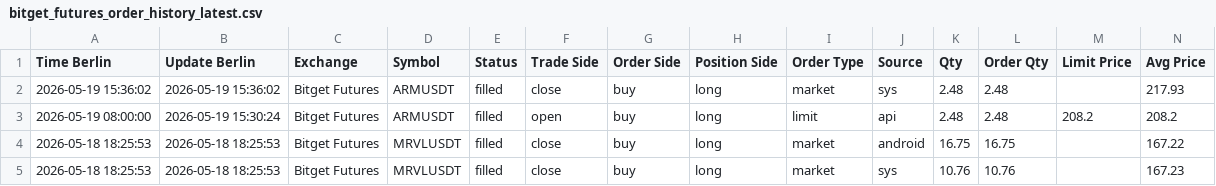
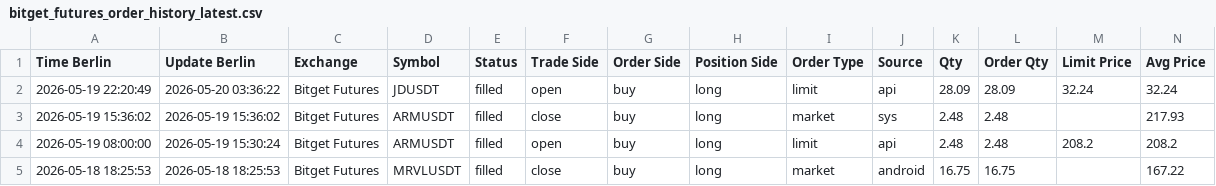
Before and after one commit to marchiandrea0509/workspace-tvflow, a CSV file: reports/trade_journal/bitget_futures_order_history_latest.csv, drawn as a sheet; only a part is shown; the shorter side is filled out with more unchanged rows; rows hold the shown columns only; the diff names each change by its address in the sheet, - before the commit and + after, or states it on an @@ line.

```diff
--- a/reports/trade_journal/bitget_futures_order_history_latest.csv
+++ b/reports/trade_journal/bitget_futures_order_history_latest.csv
+row 2: 2026-05-19 22:20:49 | 2026-05-20 03:36:22 | Bitget Futures | JDUSDT | filled | open | buy | long | limit | api | 28.09 | 28.09 | 32.24 | 32.24
```
Also changed, not shown: 8 other files.
